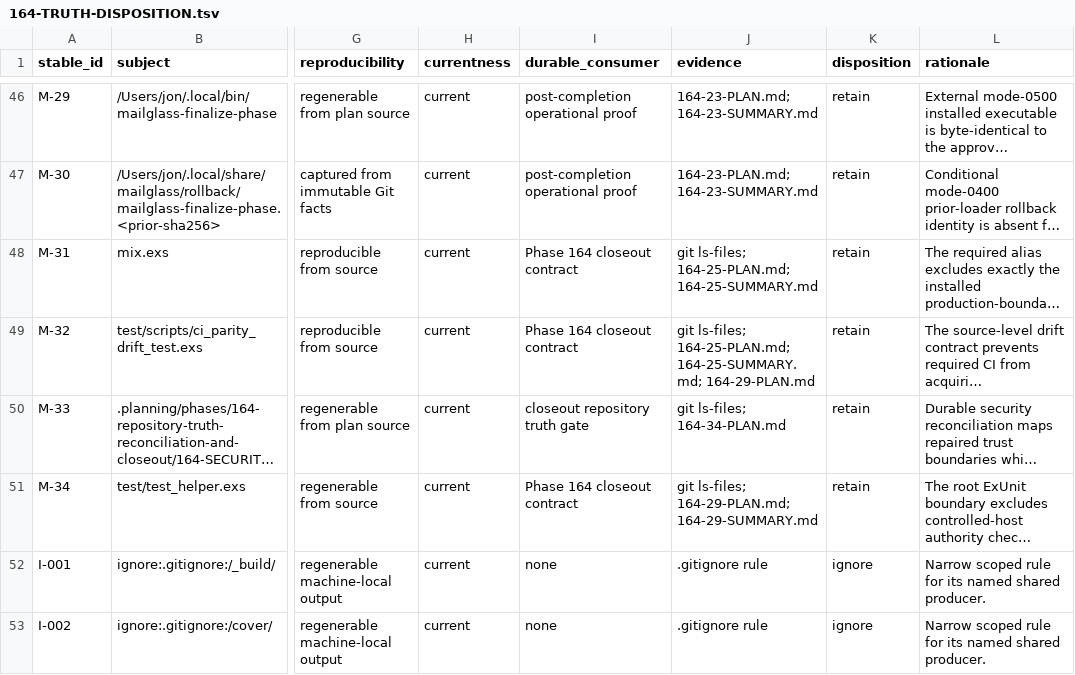
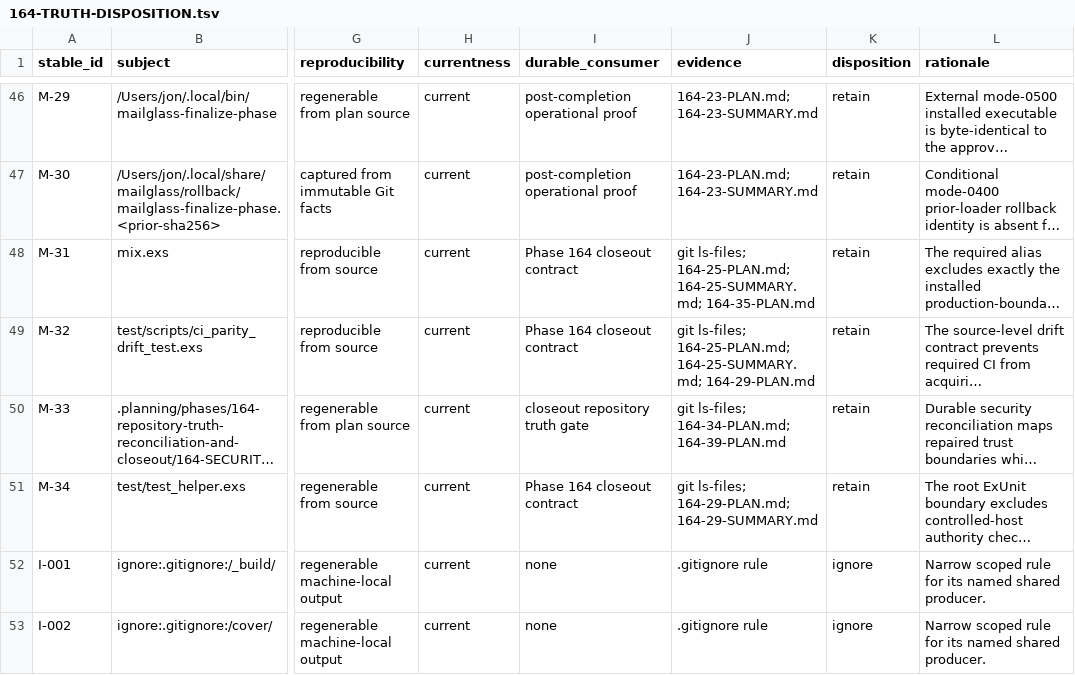
Before and after one commit to szTheory/mailglass, a TSV file: .planning/phases/164-repository-truth-reconciliation-and-closeout/164-TRUTH-DISPOSITION.tsv, drawn as a sheet; only a part is shown, gaps mark what is left out; long unchanged cells end in …; the diff covers the shown part only; the diff names each change by its address in the sheet, - before the commit and + after, or states it on an @@ line.

Commit message:
feat(164-39): reconcile canonical truth ledger
- advance exact tracked-subject provenance through Plan 164-39
- bind canonical relationships and adversarial failure controls

```diff
--- a/.planning/phases/164-repository-truth-reconciliation-and-closeout/164-TRUTH-DISPOSITION.tsv
+++ b/.planning/phases/164-repository-truth-reconciliation-and-closeout/164-TRUTH-DISPOSITION.tsv
-J48 (evidence): …ls-files; 164-25-PLAN.md; 164-25-SUMMARY.md
+J48 (evidence): …ls-files; 164-25-PLAN.md; 164-25-SUMMARY.md; 164-35-PLAN.md
-J50 (evidence): git ls-files; 164-34-PLAN.md
+J50 (evidence): git ls-files; 164-34-PLAN.md; 164-39-PLAN.md
```
Also changed, not shown: 10 edited cells elsewhere in this file, 2 other files.
